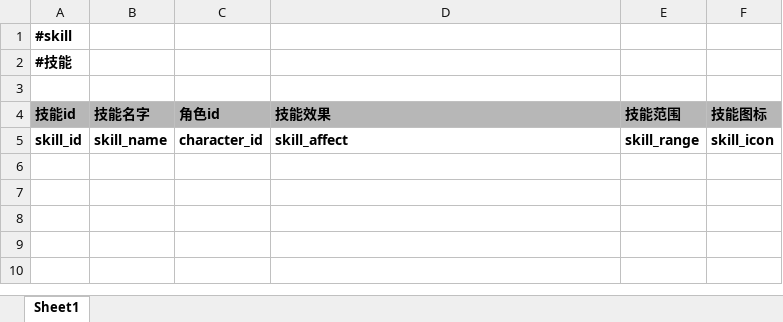
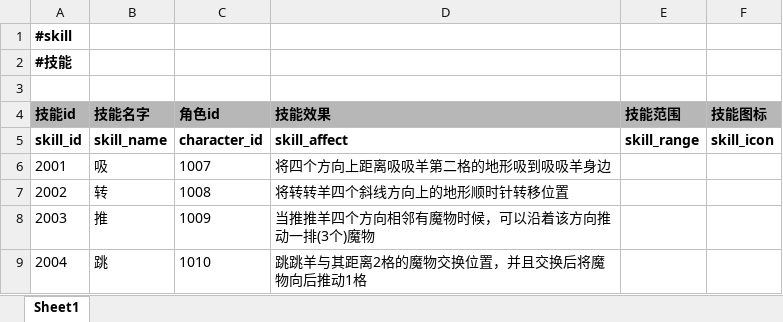
Before and after one commit to EuKKK/mini-game, an Excel workbook: mini-game/Assets/Resources/doc/skill.xlsx, sheet Sheet1, drawn as a sheet; values as stored, in another font and other column widths than the file's, no borders; charts and pictures not drawn; the diff names each change by its address in the sheet, - before the commit and + after, or states it on an @@ line.

```diff
--- a/mini-game/Assets/Resources/doc/skill.xlsx (sheet Sheet1)
+++ b/mini-game/Assets/Resources/doc/skill.xlsx (sheet Sheet1)
+row 6: 2001 | 吸 | 1007 | 将四个方向上距离吸吸羊第二格的地形吸到吸吸羊身边
+row 7: 2002 | 转 | 1008 | 将转转羊四个斜线方向上的地形顺时针转移位置
+row 8: 2003 | 推 | 1009 | 当推推羊四个方向相邻有魔物时候，可以沿着该方向推动一排(3个)魔物
+row 9: 2004 | 跳 | 1010 | 跳跳羊与其距离2格的魔物交换位置，并且交换后将魔物向后推动1格
```
Also changed, not shown: charts or pictures, mini-game/Assets/Resources/doc/environment.xlsx.
